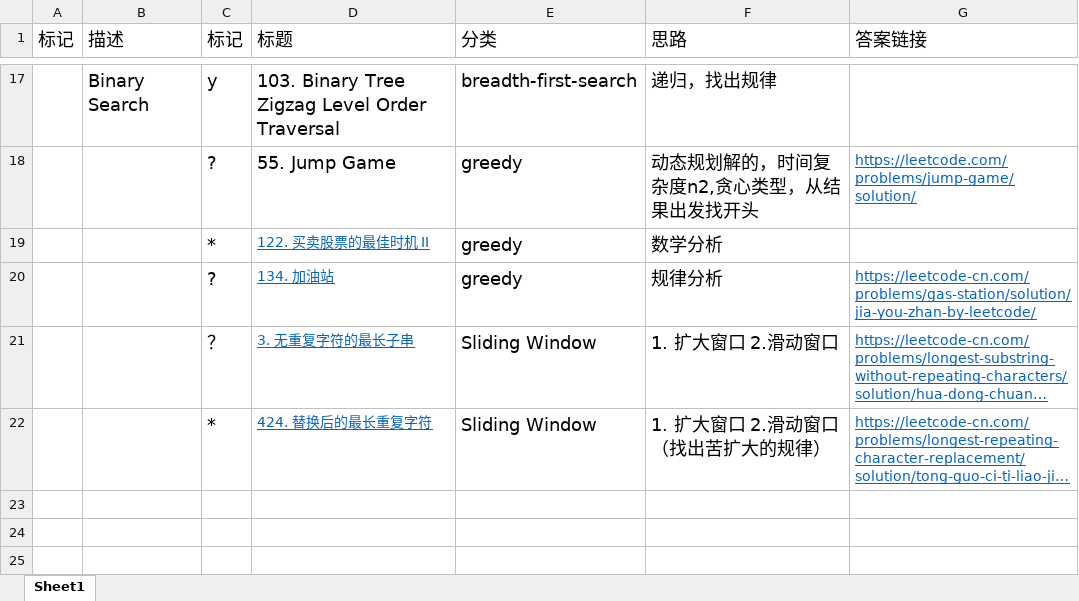
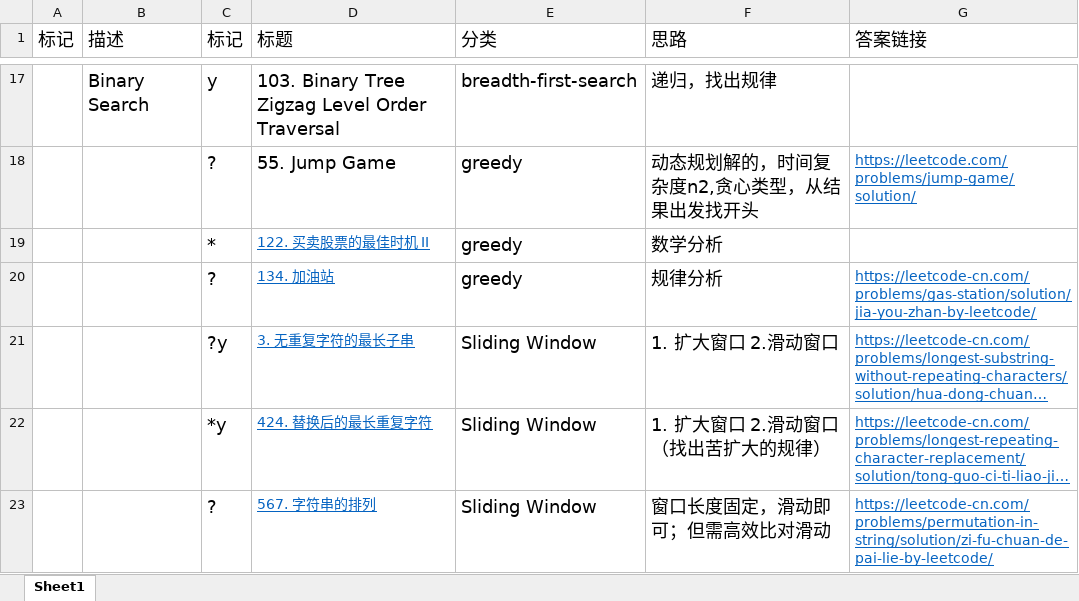
Before and after one commit to hui-DBL/LeetCode, an Excel workbook: leetcode记录.xlsx, sheet Sheet1, drawn as a sheet; only a part is shown, gaps mark what is left out; long unchanged cells end in …; values as stored, in another font and other column widths than the file's, no borders; the diff names each change by its address in the sheet, - before the commit and + after, or states it on an @@ line.

Commit message:
PermutationInString

```diff
--- a/leetcode记录.xlsx (sheet Sheet1)
+++ b/leetcode记录.xlsx (sheet Sheet1)
-C21 (标记): ？
+C21 (标记): ?y
-C22 (标记): *
+C22 (标记): *y
+row 23:  |  | ? | 567. 字符串的排列 | Sliding Window | 窗口长度固定，滑动即可；但需高效比对滑动 | https://leetcode-cn.com/problems/permutation-in-string/solution/zi-fu-chuan-de-pai-lie-by-leetcode/
```
Also changed, not shown: 2 other files.
